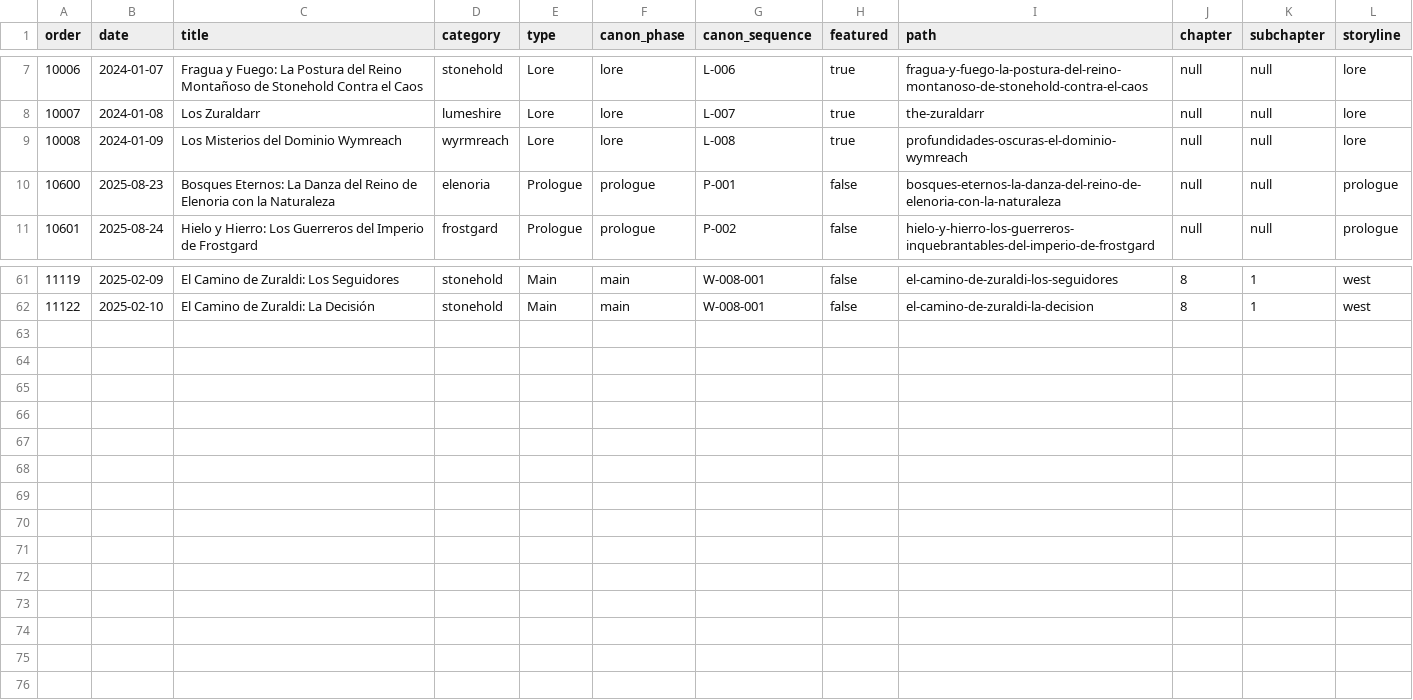
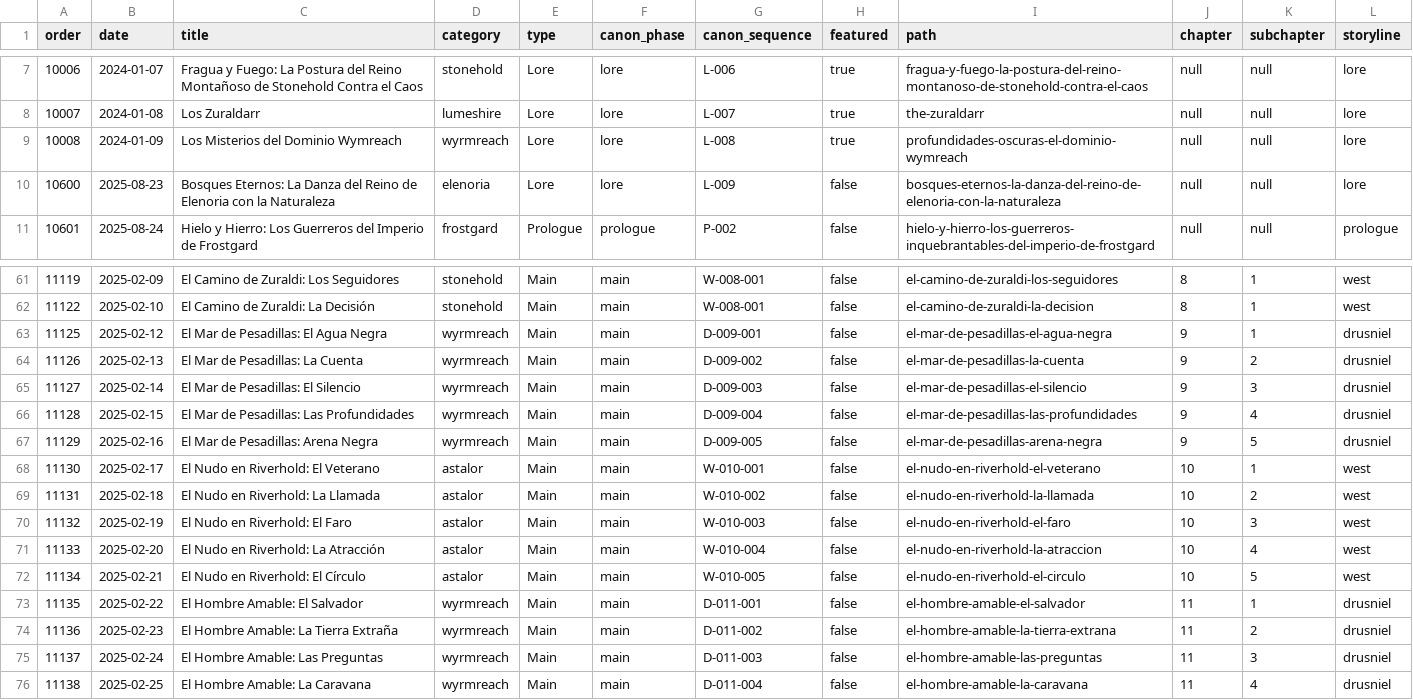
Before and after one commit to danielsobrado/drusniel, a CSV file: reports/es_posts.csv, drawn as a sheet; only a part is shown, gaps mark what is left out.

```diff
--- a/reports/es_posts.csv
+++ b/reports/es_posts.csv
@@ -9,3 +9,3 @@ order,date,title,category,type,canon_phase,canon_sequence,featured,path,chapter,
 10008,2024-01-09,Los Misterios del Dominio Wymreach,wyrmreach,Lore,lore,L-008,true,profundidades-oscuras-el-dominio-wymreach,null,null,lore
-10600,2025-08-23,Bosques Eternos: La Danza del Reino de Elenoria con la Naturaleza,elenoria,Prologue,prologue,P-001,false,bosques-eternos-la-danza-del-reino-de-elenoria-con-la-naturaleza,null,null,prologue
+10600,2025-08-23,Bosques Eternos: La Danza del Reino de Elenoria con la Naturaleza,elenoria,Lore,lore,L-009,false,bosques-eternos-la-danza-del-reino-de-elenoria-con-la-naturaleza,null,null,lore
 10601,2025-08-24,Hielo y Hierro: Los Guerreros del Imperio de Frostgard,frostgard,Prologue,prologue,P-002,false,hielo-y-hierro-los-guerreros-inquebrantables-del-imperio-de-frostgard,null,null,prologue
@@ -62 +62,15 @@ order,date,title,category,type,canon_phase,canon_sequence,featured,path,chapter,
 11122,2025-02-10,El Camino de Zuraldi: La Decisión,stonehold,Main,main,W-008-001,false,el-camino-de-zuraldi-la-decision,8,1,west
+11125,2025-02-12,El Mar de Pesadillas: El Agua Negra,wyrmreach,Main,main,D-009-001,false,el-mar-de-pesadillas-el-agua-negra,9,1,drusniel
+11126,2025-02-13,El Mar de Pesadillas: La Cuenta,wyrmreach,Main,main,D-009-002,false,el-mar-de-pesadillas-la-cuenta,9,2,drusniel
+11127,2025-02-14,El Mar de Pesadillas: El Silencio,wyrmreach,Main,main,D-009-003,false,el-mar-de-pesadillas-el-silencio,9,3,drusniel
+11128,2025-02-15,El Mar de Pesadillas: Las Profundidades,wyrmreach,Main,main,D-009-004,false,el-mar-de-pesadillas-las-profundidades,9,4,drusniel
+11129,2025-02-16,El Mar de Pesadillas: Arena Negra,wyrmreach,Main,main,D-009-005,false,el-mar-de-pesadillas-arena-negra,9,5,drusniel
+11130,2025-02-17,El Nudo en Riverhold: El Veterano,astalor,Main,main,W-010-001,false,el-nudo-en-riverhold-el-veterano,10,1,west
+11131,2025-02-18,El Nudo en Riverhold: La Llamada,astalor,Main,main,W-010-002,false,el-nudo-en-riverhold-la-llamada,10,2,west
+11132,2025-02-19,El Nudo en Riverhold: El Faro,astalor,Main,main,W-010-003,false,el-nudo-en-riverhold-el-faro,10,3,west
+11133,2025-02-20,El Nudo en Riverhold: La Atracción,astalor,Main,main,W-010-004,false,el-nudo-en-riverhold-la-atraccion,10,4,west
+11134,2025-02-21,El Nudo en Riverhold: El Círculo,astalor,Main,main,W-010-005,false,el-nudo-en-riverhold-el-circulo,10,5,west
+11135,2025-02-22,El Hombre Amable: El Salvador,wyrmreach,Main,main,D-011-001,false,el-hombre-amable-el-salvador,11,1,drusniel
+11136,2025-02-23,El Hombre Amable: La Tierra Extraña,wyrmreach,Main,main,D-011-002,false,el-hombre-amable-la-tierra-extrana,11,2,drusniel
+11137,2025-02-24,El Hombre Amable: Las Preguntas,wyrmreach,Main,main,D-011-003,false,el-hombre-amable-las-preguntas,11,3,drusniel
+11138,2025-02-25,El Hombre Amable: La Caravana,wyrmreach,Main,main,D-011-004,false,el-hombre-amable-la-caravana,11,4,drusniel
```
Also changed, not shown: reports/en_posts.csv, 36 other files.
